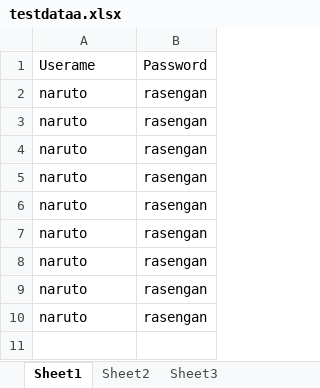
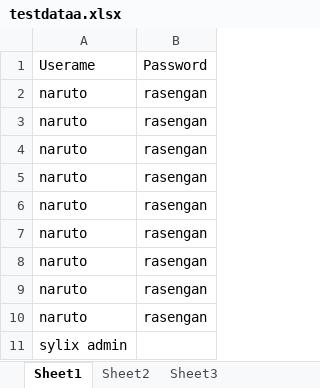
Before and after one commit to haripriya231994/haripriya231994, an Excel workbook: testdataa.xlsx, sheet Sheet1, drawn as a sheet; values as stored, in another font and other column widths than the file's, no borders; the diff names each change by its address in the sheet, - before the commit and + after, or states it on an @@ line.

```diff
--- a/testdataa.xlsx (sheet Sheet1)
+++ b/testdataa.xlsx (sheet Sheet1)
+row 11: sylix admin
```
Also changed, not shown: 1 other file.
